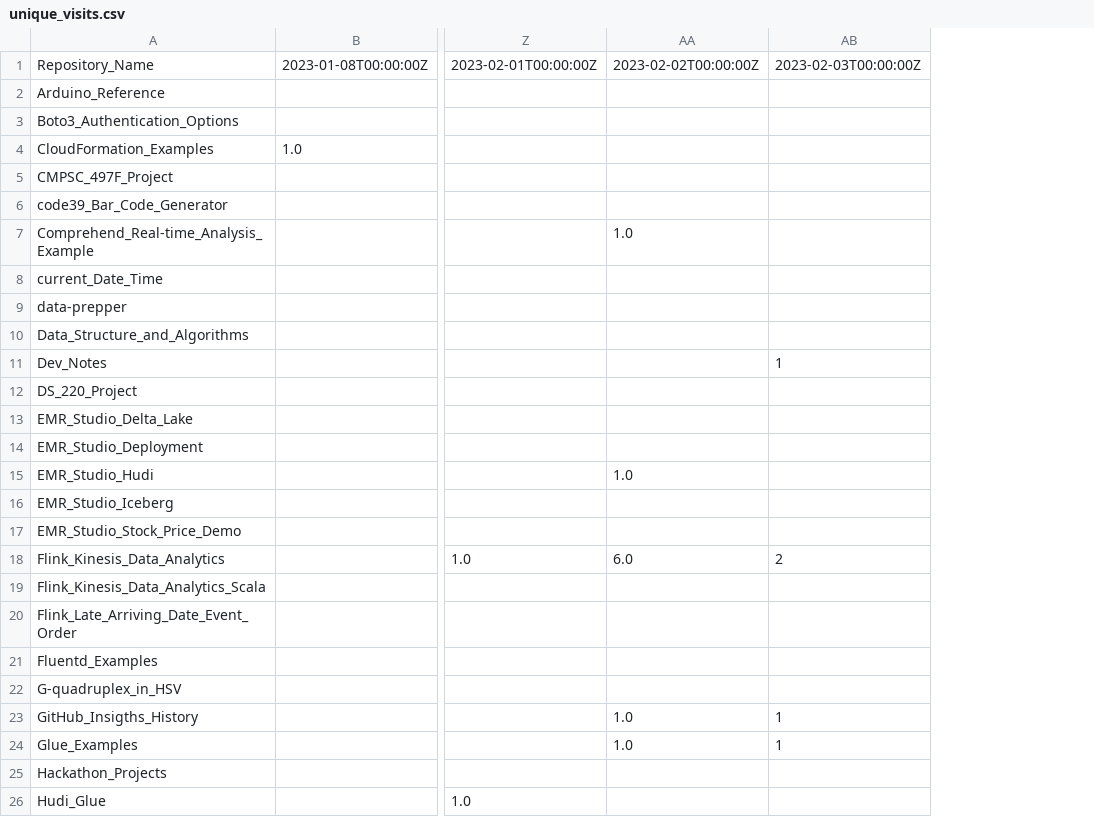
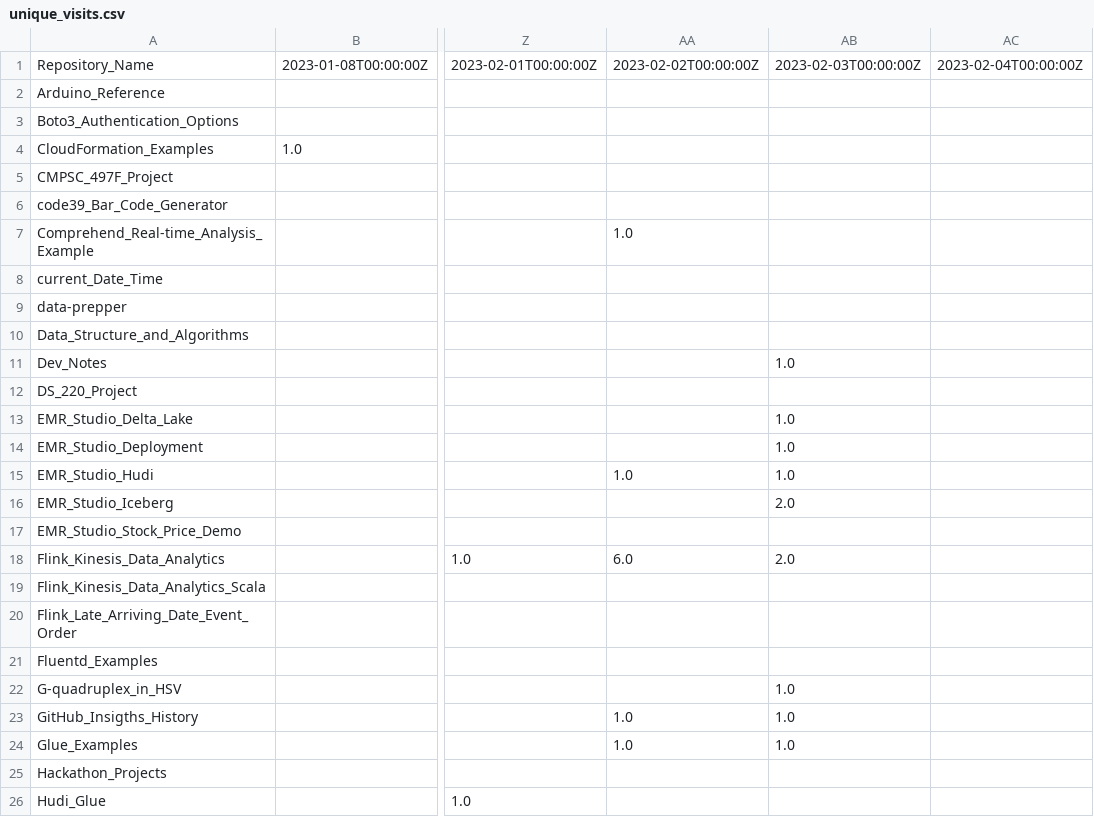
Before and after one commit to ev2900/GitHub_Insigths_History, a CSV file: Metric_Collection/Metric_Data/unique_visits.csv, drawn as a sheet; only a part is shown, gaps mark what is left out; addresses are those after the commit; the diff covers the shown part only; the diff names each change by its address in the sheet, - before the commit and + after, or states it on an @@ line.

```diff
--- a/Metric_Collection/Metric_Data/unique_visits.csv
+++ b/Metric_Collection/Metric_Data/unique_visits.csv
+column AB, rows 1-24: 2023-02-03T00:00:00Z |  |  |  |  |  |  |  |  |  | 1.0 |  | 1.0 | 1.0 | 1.0 | 2.0 |  | 2.0 |  |  |  | 1.0 | 1.0 | 1.0
-AC1: 2023-02-03T00:00:00Z
+AC1: 2023-02-04T00:00:00Z
-AC11: 1
+AC11: (empty)
-AC18: 2
+AC18: (empty)
-AC23:AC24: 1
+AC23:AC24: (empty)
```
Also changed, not shown: 3 edited cells elsewhere in this file, Metric_Collection/Metric_Data/views.csv.
